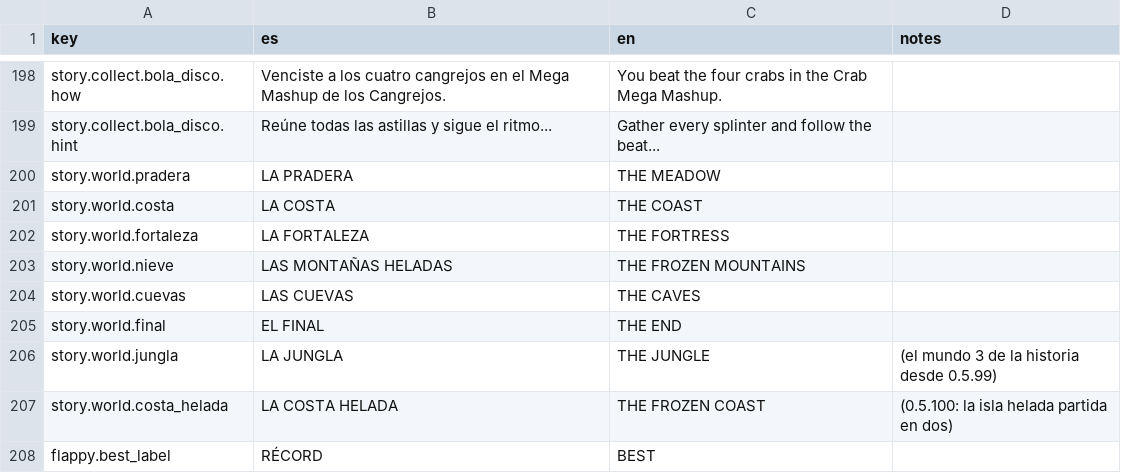
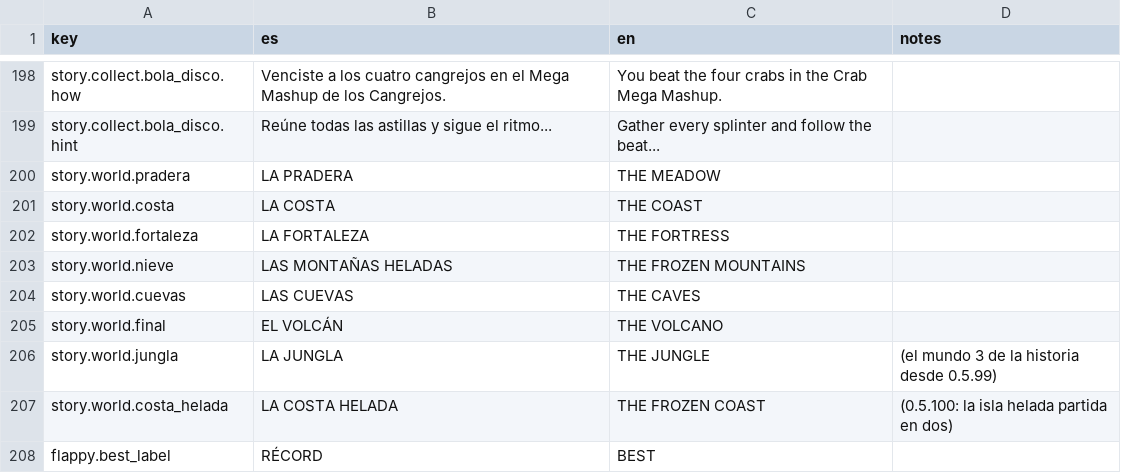
Before and after one commit to leleletus/FlappyMonster, a CSV file: assets/lang/translations.csv, drawn as a sheet; only a part is shown, gaps mark what is left out.

```diff
--- a/assets/lang/translations.csv
+++ b/assets/lang/translations.csv
@@ -204,3 +204,3 @@ story.world.nieve,LAS MONTAÑAS HELADAS,THE FROZEN MOUNTAINS,
 story.world.cuevas,LAS CUEVAS,THE CAVES,
-story.world.final,EL FINAL,THE END,
+story.world.final,EL VOLCÁN,THE VOLCANO,
 story.world.jungla,LA JUNGLA,THE JUNGLE,(el mundo 3 de la historia desde 0.5.99)
```
Also changed, not shown: 2 other files.
